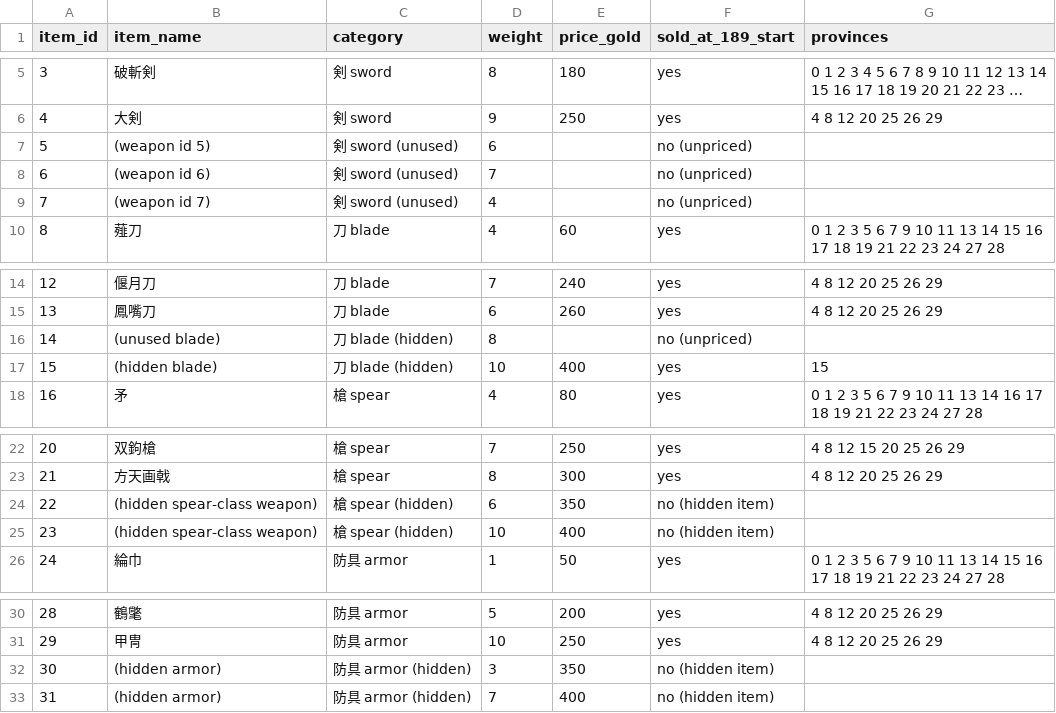
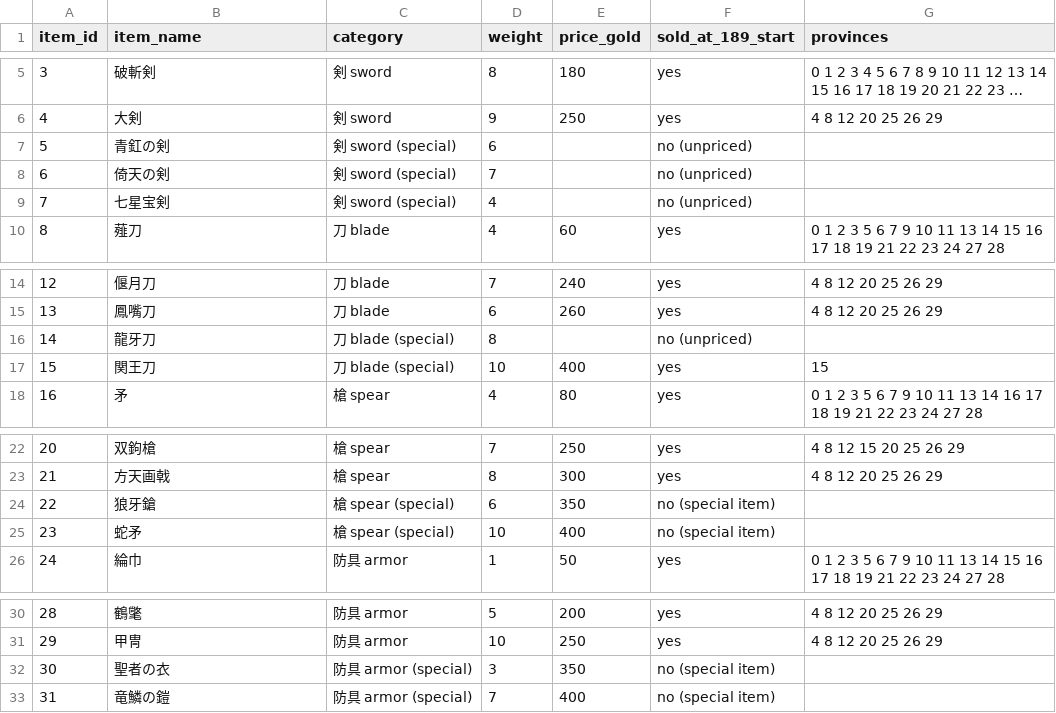
Before and after one commit to rabbyzero/sango2dasm, a CSV file: docs/equipment_catalog.csv, drawn as a sheet; only a part is shown, gaps mark what is left out; long unchanged cells end in ….

Commit message:
Decode data_10/data_11 regions and tactical facility tiles; rename CallbackDispatcher
- data_10: expand analysed tables (adjacency, attack_side_type, pattern records,
  prov_name_withdraw, raw gap dump) with byte-exact .byte rows
- data_11: decode reinforcement candidate pools, officer glyphs, defense_side_type,
  facility_tiles, pixel_pos, and filler regions
- Add tools/extract_tactical_facility_tiles.py and province tactical facility
  tile docs/CSV; extend gen_data_bank_asm.py for table generation
- prg_08_09: rename CallbackDispatcher -> InlineTableDispatcher (bank-local twin
  of B1F_CallbackDispatcher, avoids ca65 scope conflict); update functions.h
- Update tactical AI decision tree doc, armory/equipment/officer CSVs and tools

```diff
--- a/docs/equipment_catalog.csv
+++ b/docs/equipment_catalog.csv
@@ -6,5 +6,5 @@ item_id,item_name,category,weight,price_gold,sold_at_189_start,provinces
 4,大剣,剣 sword,9,250,yes,4 8 12 20 25 26 29
-5,(weapon id 5),剣 sword (unused),6,,no (unpriced),
-6,(weapon id 6),剣 sword (unused),7,,no (unpriced),
-7,(weapon id 7),剣 sword (unused),4,,no (unpriced),
+5,青釭の剣,剣 sword (special),6,,no (unpriced),
+6,倚天の剣,剣 sword (special),7,,no (unpriced),
+7,七星宝剣,剣 sword (special),4,,no (unpriced),
 8,薤刀,刀 blade,4,60,yes,0 1 2 3 5 6 7 9 10 11 13 14 15 16 17 18 19 21 22 23 24 27 28
@@ -15,4 +15,4 @@ item_id,item_name,category,weight,price_gold,sold_at_189_start,provinces
 13,鳳嘴刀,刀 blade,6,260,yes,4 8 12 20 25 26 29
-14,(unused blade),刀 blade (hidden),8,,no (unpriced),
-15,(hidden blade),刀 blade (hidden),10,400,yes,15
+14,龍牙刀,刀 blade (special),8,,no (unpriced),
+15,関王刀,刀 blade (special),10,400,yes,15
 16,矛,槍 spear,4,80,yes,0 1 2 3 5 6 7 9 10 11 13 14 16 17 18 19 21 22 23 24 27 28
@@ -23,4 +23,4 @@ item_id,item_name,category,weight,price_gold,sold_at_189_start,provinces
 21,方天画戟,槍 spear,8,300,yes,4 8 12 20 25 26 29
-22,(hidden spear-class weapon),槍 spear (hidden),6,350,no (hidden item),
-23,(hidden spear-class weapon),槍 spear (hidden),10,400,no (hidden item),
+22,狼牙鎗,槍 spear (special),6,350,no (special item),
+23,蛇矛,槍 spear (special),10,400,no (special item),
 24,綸巾,防具 armor,1,50,yes,0 1 2 3 5 6 7 9 10 11 13 14 15 16 17 18 19 21 22 23 24 27 28
@@ -31,3 +31,3 @@ item_id,item_name,category,weight,price_gold,sold_at_189_start,provinces
 29,甲冑,防具 armor,10,250,yes,4 8 12 20 25 26 29
-30,(hidden armor),防具 armor (hidden),3,350,no (hidden item),
-31,(hidden armor),防具 armor (hidden),7,400,no (hidden item),
+30,聖者の衣,防具 armor (special),3,350,no (special item),
+31,竜鱗の鎧,防具 armor (special),7,400,no (special item),
```
Also changed, not shown: docs/armory_stock.csv, 16 other files.
